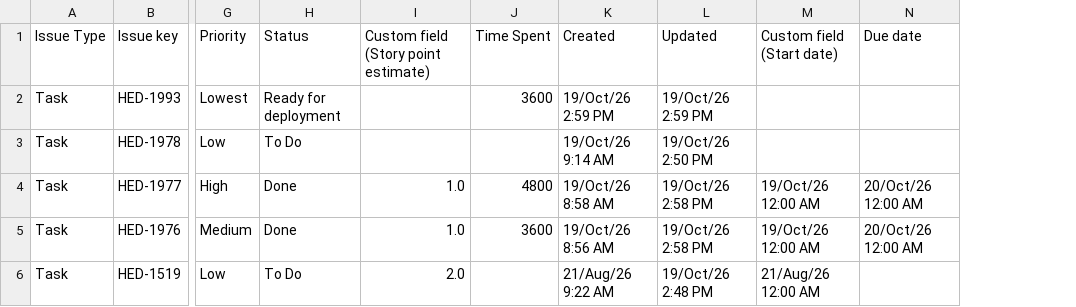
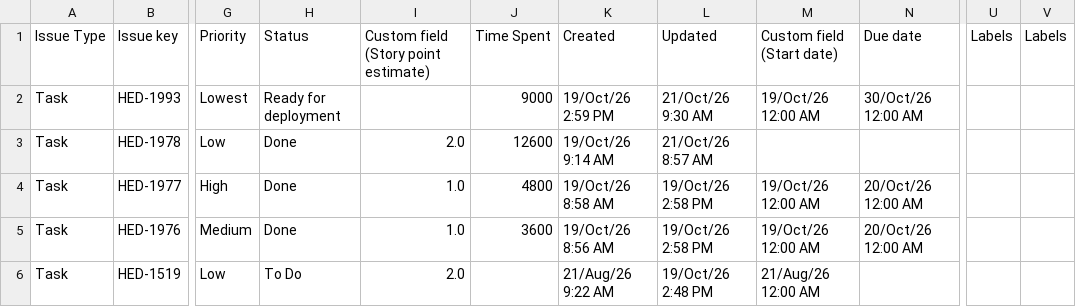
Before and after one commit to guillomal373/jira-team-report, a CSV file: jira/data/sprints-csv/Sprint 24 Summary export (Jira).csv, drawn as a sheet; only a part is shown, gaps mark what is left out; the diff covers the shown part only; the diff names each change by its address in the sheet, - before the commit and + after, or states it on an @@ line.

```diff
--- a/jira/data/sprints-csv/Sprint 24 Summary export (Jira).csv
+++ b/jira/data/sprints-csv/Sprint 24 Summary export (Jira).csv
+column U, row 1: Labels
+column V, row 1: Labels
-J2: 3600
+J2: 9000
-L2: 19/Oct/26 2:59 PM
+L2: 21/Oct/26 9:30 AM
-M2: (empty)
+M2: 19/Oct/26 12:00 AM
-N2: (empty)
+N2: 30/Oct/26 12:00 AM
-H3: To Do
+H3: Done
-I3: (empty)
+I3: 2.0
-J3: (empty)
+J3: 12600
-L3: 19/Oct/26 2:50 PM
+L3: 21/Oct/26 8:57 AM
```
Also changed, not shown: 7 added rows and 69 edited cells elsewhere in this file, 3 other files.
